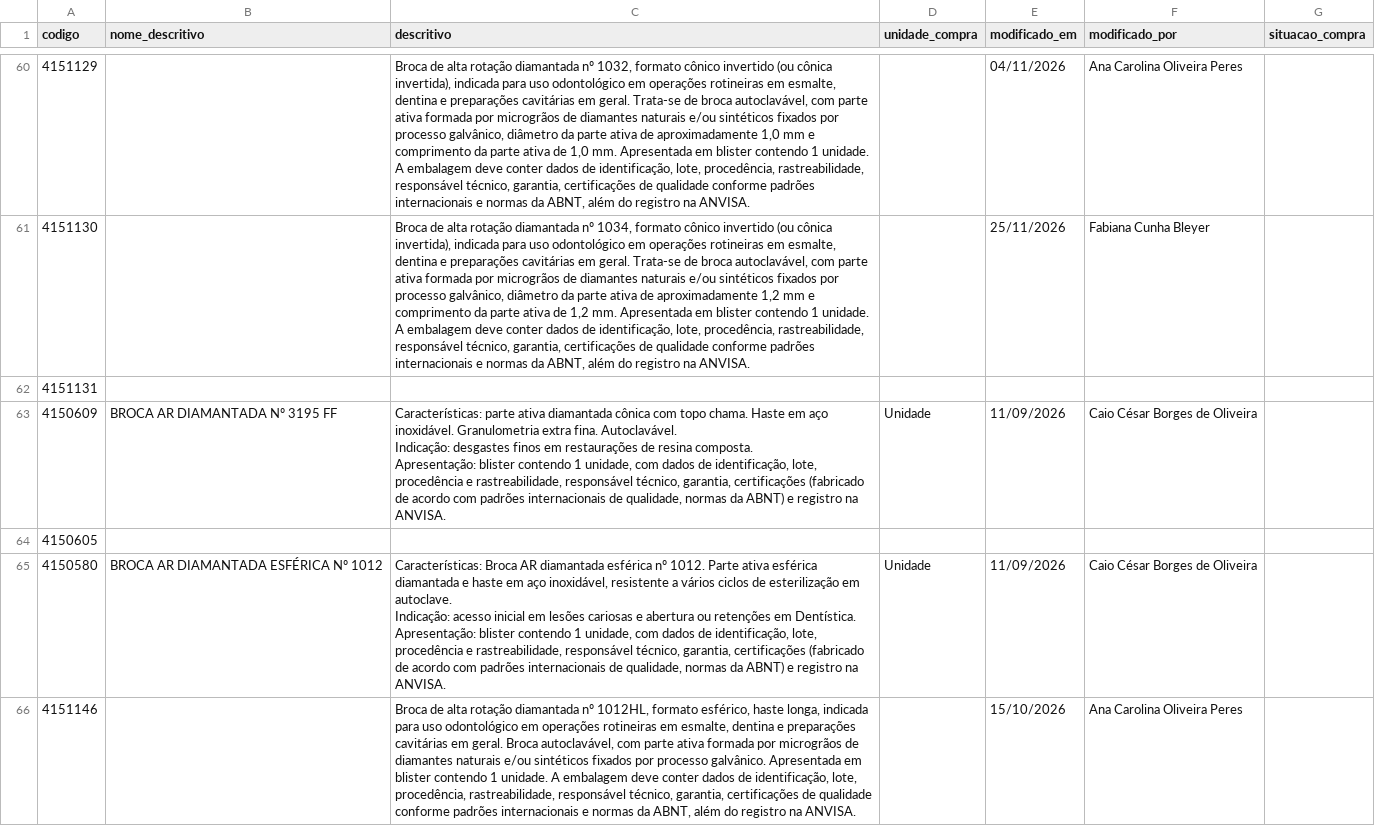
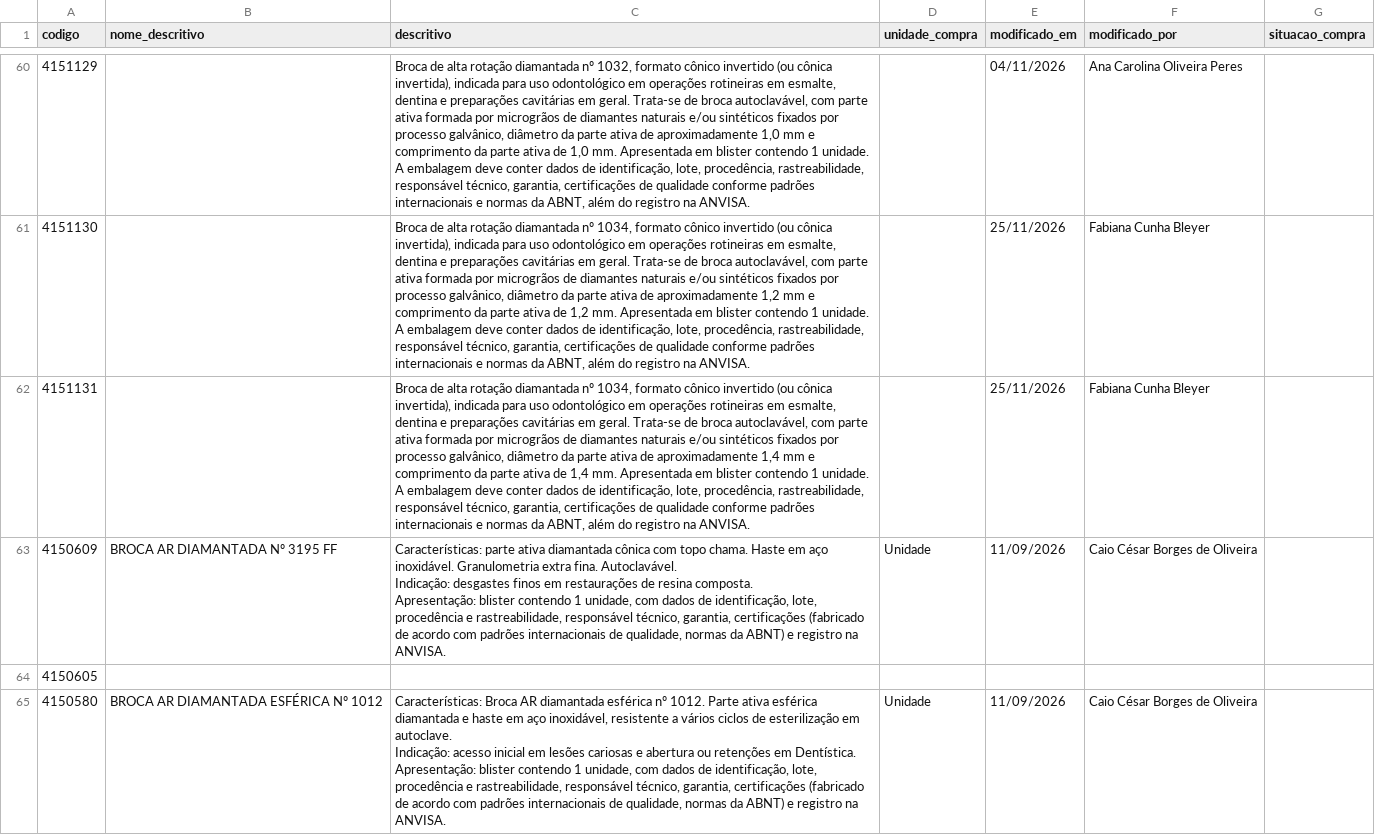
Before and after one commit to csmonteserrat/guiailustrado, a CSV file: descritivos/descritivos.csv, drawn as a sheet; only a part is shown, gaps mark what is left out; the shorter side is filled out with more unchanged rows; the diff names each change by its address in the sheet, - before the commit and + after, or states it on an @@ line.

Commit message:
Editor: atualiza descritivos/descritivos.csv (1 descritivo)

```diff
--- a/descritivos/descritivos.csv
+++ b/descritivos/descritivos.csv
-C62 (descritivo): (empty)
+C62 (descritivo): Broca de alta rotação diamantada nº 1034, formato cônico invertido (ou cônica invertida), indicada para uso odontológico em operações rotineiras em esmalte, dentina e preparações cavitárias em geral. Trata-se de broca autoclavável, com parte ativa formada por microgrãos de diamantes naturais e/ou sintéticos fixados por processo galvânico, diâmetro da parte ativa de aproximadamente 1,4 mm e comprimento da parte ativa de 1,4 mm. Apresentada em blister contendo 1 unidade. A embalagem deve conter dados de identificação, lote, procedência, rastreabilidade, responsável técnico, garantia, certificações de qualidade conforme padrões internacionais e normas da ABNT, além do registro na ANVISA.
-E62 (modificado_em): (empty)
+E62 (modificado_em): 25/11/2026
-F62 (modificado_por): (empty)
+F62 (modificado_por): Fabiana Cunha Bleyer
```
